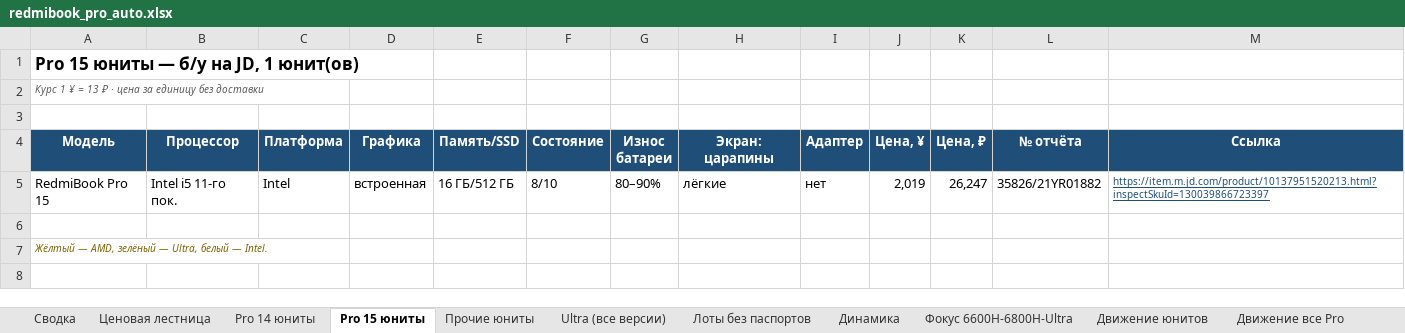
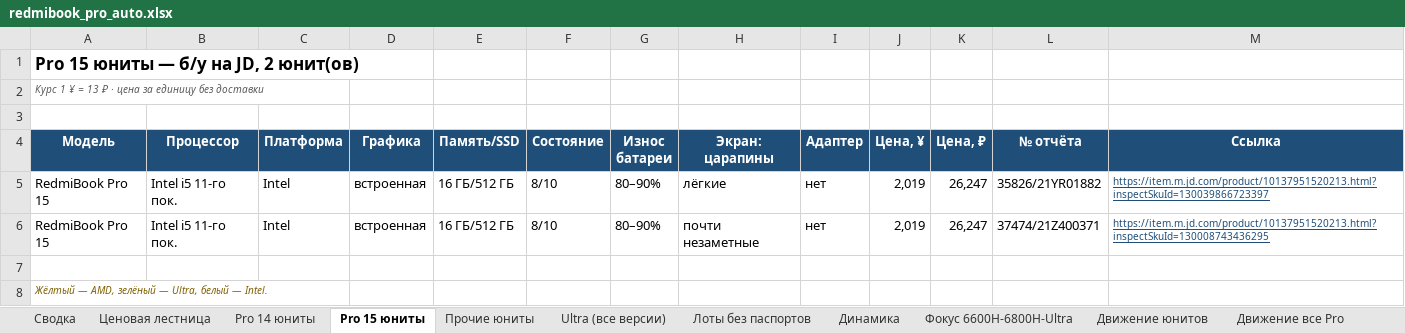
Before and after one commit to usmniko-spec/jd-laptops, an Excel workbook: redmibook_pro_auto.xlsx, sheet Pro 15 юниты, drawn as a sheet; values as stored, in another font and other column widths than the file's, no borders; the diff names each change by its address in the sheet, - before the commit and + after, or states it on an @@ line.

```diff
--- a/redmibook_pro_auto.xlsx (sheet Pro 15 юниты)
+++ b/redmibook_pro_auto.xlsx (sheet Pro 15 юниты)
-A1 (Модель): Pro 15 юниты — б/у на JD, 1 юнит(ов)
+A1 (Модель): Pro 15 юниты — б/у на JD, 2 юнит(ов)
+row 6: RedmiBook Pro 15 | Intel i5 11-го пок. | Intel | встроенная | 16 ГБ/512 ГБ | 8/10 | 80–90% | почти незаметные | нет | 2,019 | 26,247 | 37474/21Z400371 | https://item.m.jd.com/product/10137951520213.html?inspectSkuId=130008743436295
```
Also changed, not shown: sheet Движение все Pro, sheet Фокус 6600H-6800H-Ultra, sheet Движение юнитов, sheet Лоты без паспортов, sheet Динамика, sheet Статус сбора, 3 more sheets, 4 other files.
